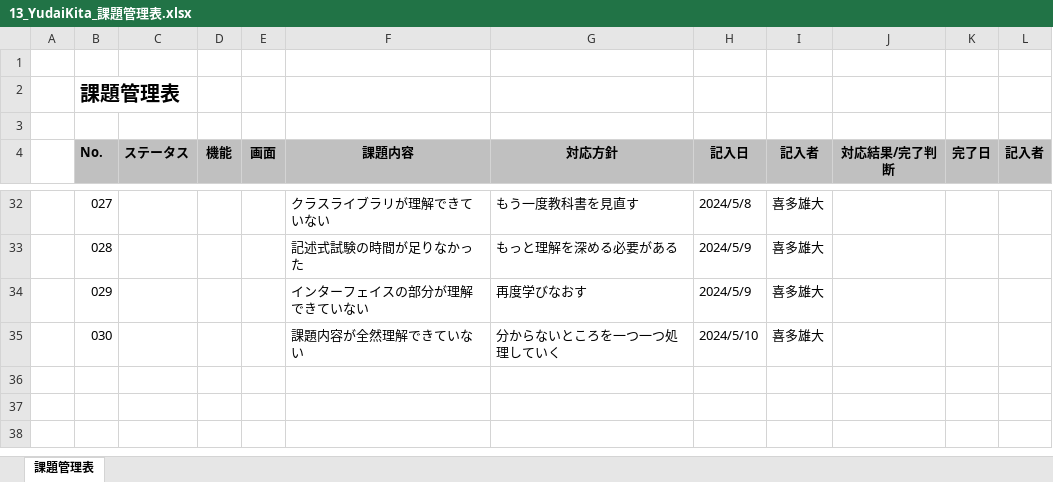
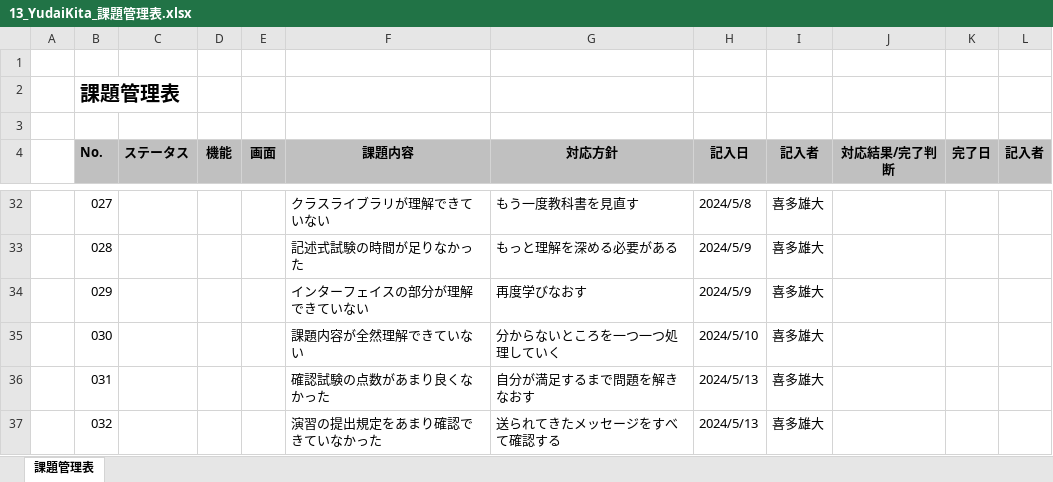
Before and after one commit to yudaikita/documents, an Excel workbook: 13_YudaiKita_課題管理表.xlsx, sheet 課題管理表, drawn as a sheet; only a part is shown, gaps mark what is left out; values as stored, in another font and other column widths than the file's, no borders; the diff names each change by its address in the sheet, - before the commit and + after, or states it on an @@ line.

```diff
--- a/13_YudaiKita_課題管理表.xlsx (sheet 課題管理表)
+++ b/13_YudaiKita_課題管理表.xlsx (sheet 課題管理表)
+row 36:  | 031 |  |  |  | 確認試験の点数があまり良くなかった | 自分が満足するまで問題を解きなおす | 2024/5/13 | 喜多雄大
+row 37:  | 032 |  |  |  | 演習の提出規定をあまり確認できていなかった | 送られてきたメッセージをすべて確認する | 2024/5/13 | 喜多雄大
```
Also changed, not shown: 13_YudaiKita_目標管理シート.xlsx.
